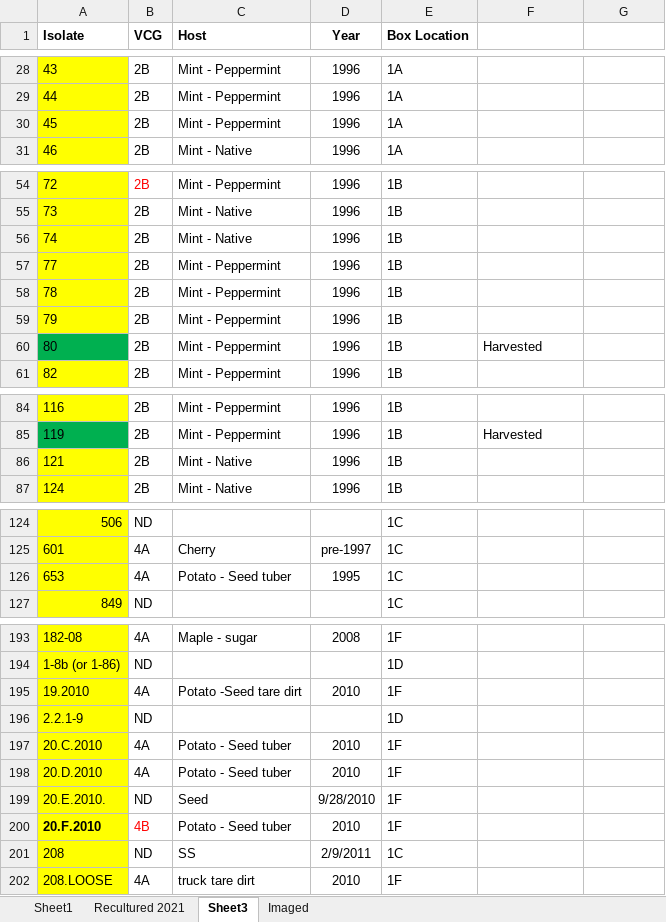
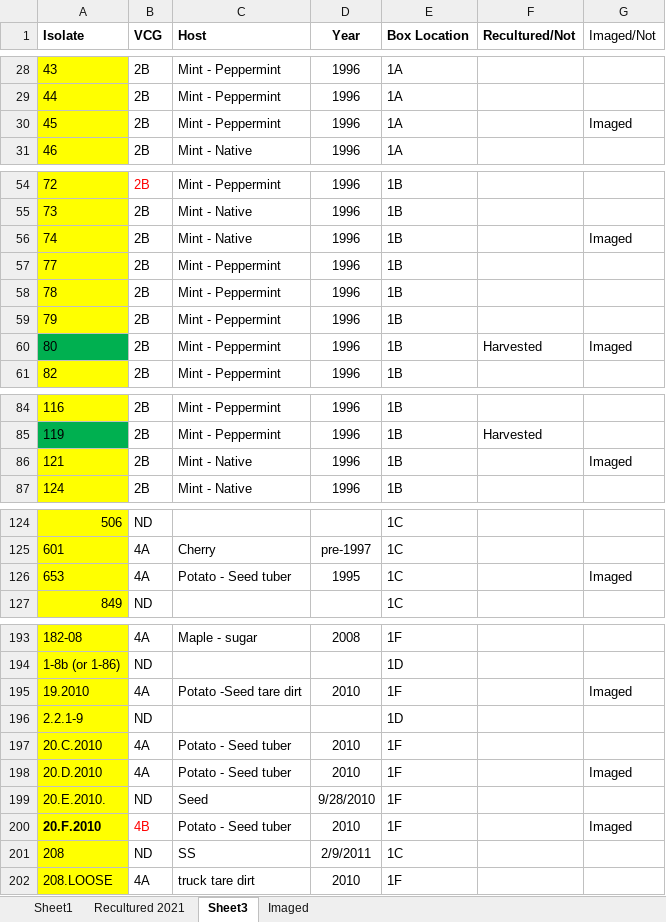
Before and after one commit to gcsudha/LabDocuments, an Excel workbook: FungalCulture/VdIsolatesList/Organized Vd_list_JKSD.xlsx, sheet Sheet3, drawn as a sheet; only a part is shown, gaps mark what is left out; values as stored, in another font and other column widths than the file's, no borders; the diff covers the shown part only; the diff names each change by its address in the sheet, - before the commit and + after, or states it on an @@ line.

Commit message:
updated imaged isolates

```diff
--- a/FungalCulture/VdIsolatesList/Organized Vd_list_JKSD.xlsx (sheet Sheet3)
+++ b/FungalCulture/VdIsolatesList/Organized Vd_list_JKSD.xlsx (sheet Sheet3)
-F1: (empty)
+F1: Recultured/Not
-G1: (empty)
+G1: Imaged/Not
-G30 (Imaged/Not): (empty)
+G30 (Imaged/Not): Imaged
-G56 (Imaged/Not): (empty)
+G56 (Imaged/Not): Imaged
-G60 (Imaged/Not): (empty)
+G60 (Imaged/Not): Imaged
-G86 (Imaged/Not): (empty)
+G86 (Imaged/Not): Imaged
-G126 (Imaged/Not): (empty)
+G126 (Imaged/Not): Imaged
-G195 (Imaged/Not): (empty)
+G195 (Imaged/Not): Imaged
-G198 (Imaged/Not): (empty)
+G198 (Imaged/Not): Imaged
-G200 (Imaged/Not): (empty)
+G200 (Imaged/Not): Imaged
```
Also changed, not shown: 19 edited cells elsewhere in this sheet.
